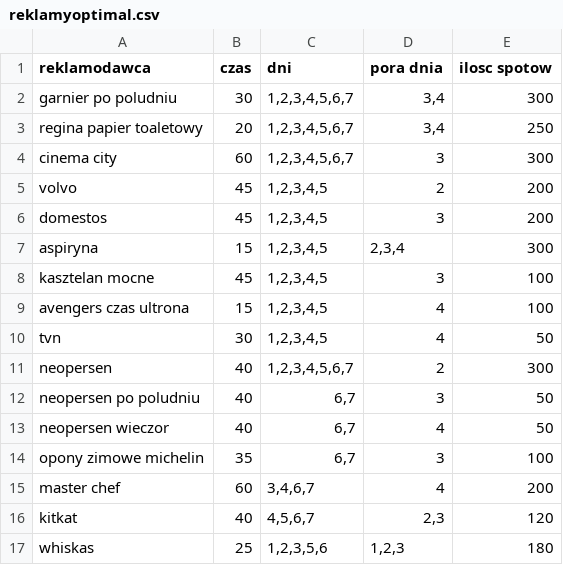
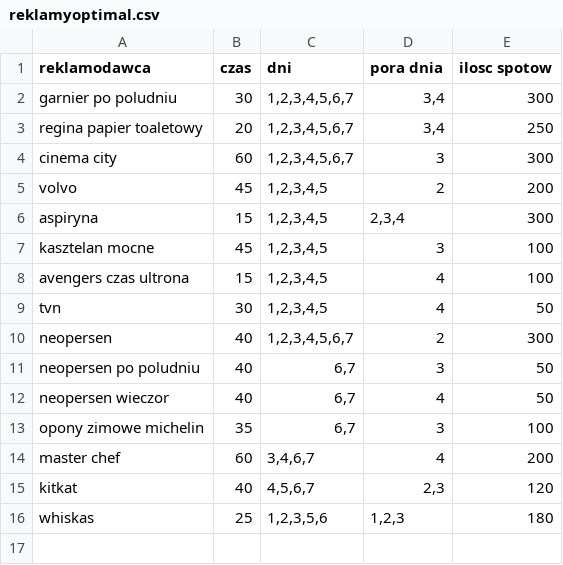
Before and after one commit to colorgreen/adverter, a CSV file: reklamyoptimal.csv, drawn as a sheet.

```diff
--- a/reklamyoptimal.csv
+++ b/reklamyoptimal.csv
@@ -5,3 +5,2 @@ cinema city;60;1,2,3,4,5,6,7;3;300
 volvo;45;1,2,3,4,5;2;200
-domestos;45;1,2,3,4,5;3;200
 aspiryna;15;1,2,3,4,5;2,3,4;300
```
Also changed, not shown: 8 other files.
